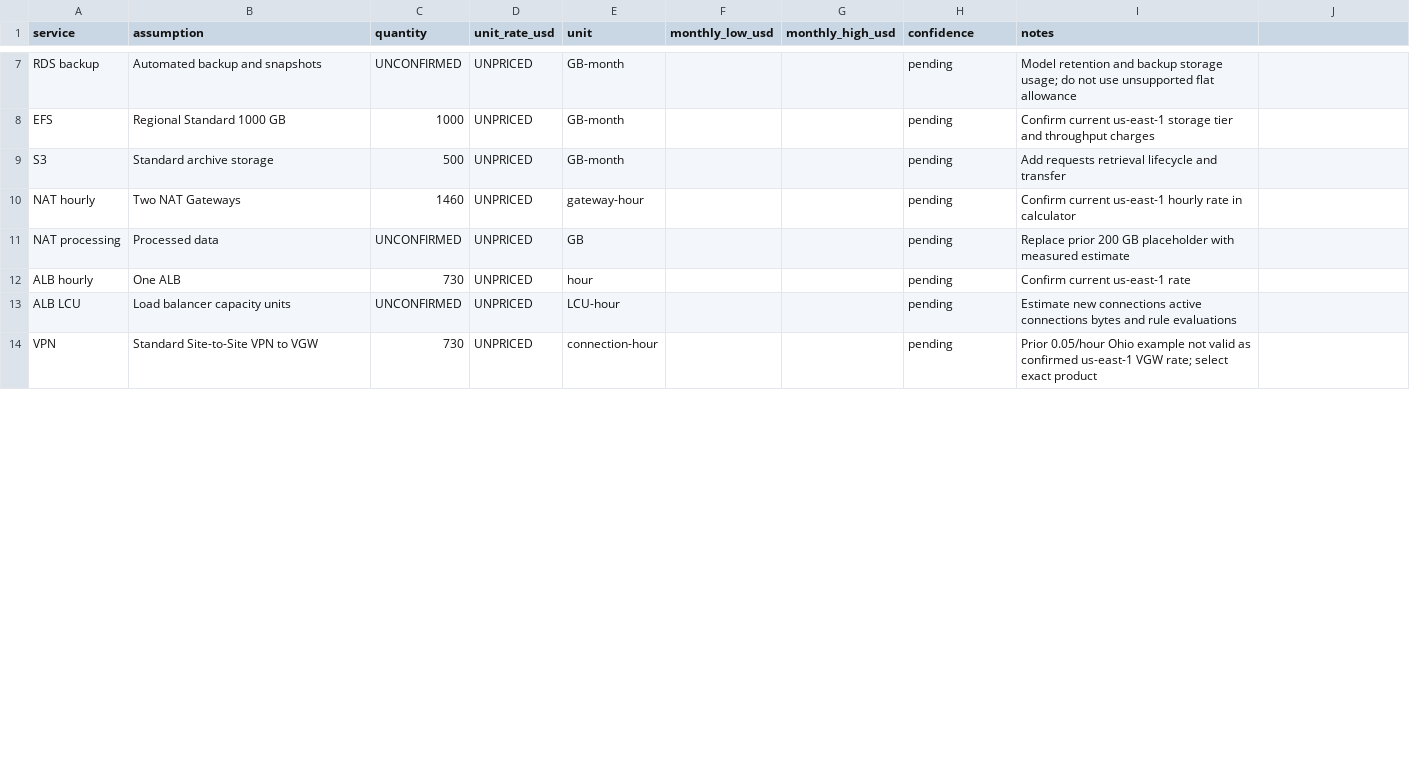
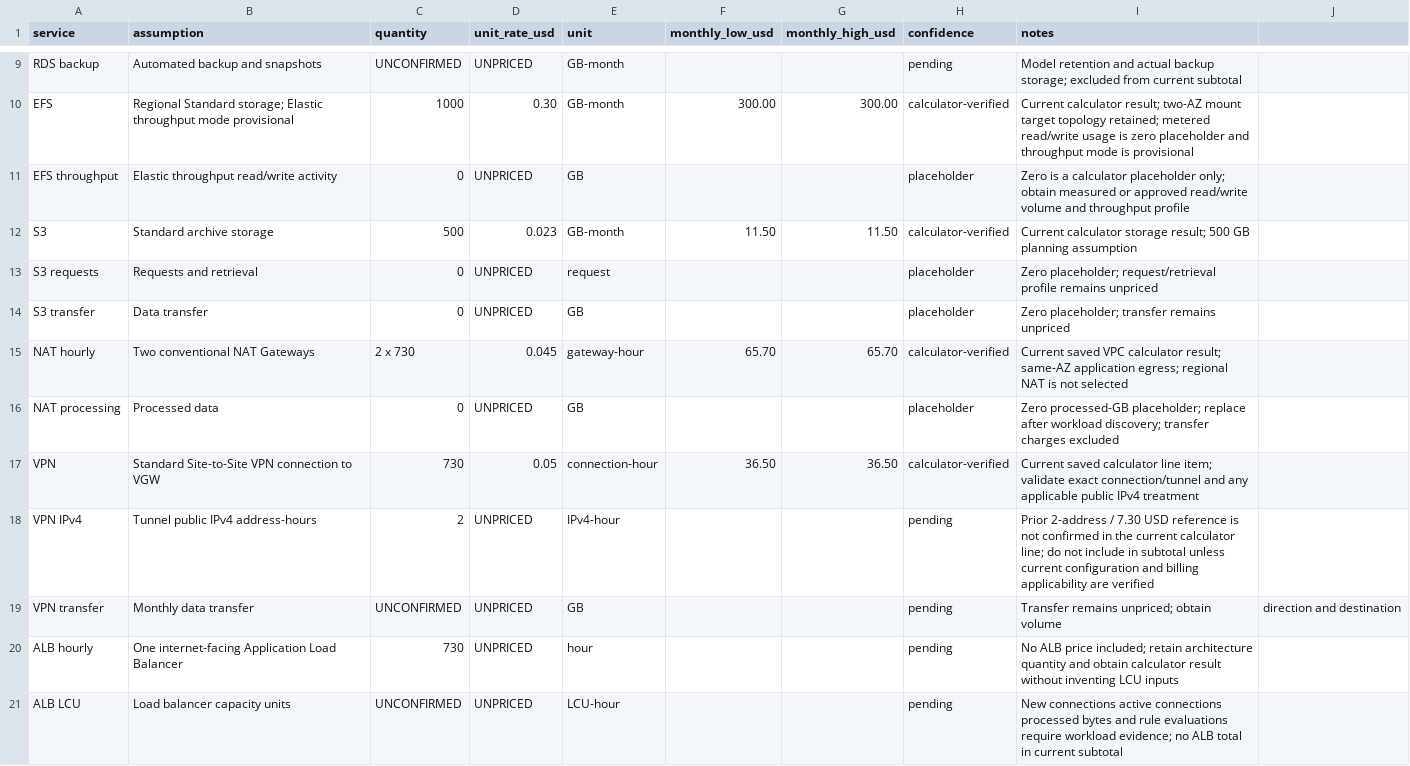
Before and after one commit to fhyxx/aws-cloud-migration-blueprint, a CSV file: cost/pricing-assumptions.csv, drawn as a sheet; only a part is shown, gaps mark what is left out; removed rows and columns are numbered as before the commit, all else as after; the diff covers the shown part only; the diff names each change by its address in the sheet, - before the commit and + after, or states it on an @@ line.

Commit message:
docs: reconcile pricing assumptions with calculator baseline

```diff
--- a/cost/pricing-assumptions.csv
+++ b/cost/pricing-assumptions.csv
-I9 (notes): …retention and backup storage usage; do not use unsupported flat allowance
+I9 (notes): …retention and actual backup storage; excluded from current subtotal
-B10 (assumption): Regional Standard 1000 GB
+B10 (assumption): Regional Standard storage; Elastic throughput mode provisional
-D10 (unit_rate_usd): UNPRICED
+D10 (unit_rate_usd): 0.30
-F10 (monthly_low_usd): (empty)
+F10 (monthly_low_usd): 300.00
-G10 (monthly_high_usd): (empty)
+G10 (monthly_high_usd): 300.00
-H10 (confidence): pending
+H10 (confidence): calculator-verified
-I10 (notes): Confirm current us-east-1 storage tier and throughput charges
+I10 (notes): Current calculator result; two-AZ mount target topology retained; metered read/write usage is zero placeholder and throughput mode is provisional
+row 11: EFS throughput | Elastic throughput read/write activity | 0 | UNPRICED | GB |  |  | placeholder | Zero is a calculator placeholder only; obtain measured or approved read/write volume and throughput profile
-D12 (unit_rate_usd): UNPRICED
+D12 (unit_rate_usd): 0.023
-F12 (monthly_low_usd): (empty)
+F12 (monthly_low_usd): 11.50
-G12 (monthly_high_usd): (empty)
+G12 (monthly_high_usd): 11.50
-H12 (confidence): pending
+H12 (confidence): calculator-verified
-I12 (notes): Add requests retrieval lifecycle and transfer
+I12 (notes): Current calculator storage result; 500 GB planning assumption
+row 13: S3 requests | Requests and retrieval | 0 | UNPRICED | request |  |  | placeholder | Zero placeholder; request/retrieval profile remains unpriced
+row 14: S3 transfer | Data transfer | 0 | UNPRICED | GB |  |  | placeholder | Zero placeholder; transfer remains unpriced
-B15 (assumption): Two NAT Gateways
+B15 (assumption): Two conventional NAT Gateways
-C15 (quantity): 1460
+C15 (quantity): 2 x 730
-D15 (unit_rate_usd): UNPRICED
+D15 (unit_rate_usd): 0.045
-F15 (monthly_low_usd): (empty)
+F15 (monthly_low_usd): 65.70
-G15 (monthly_high_usd): (empty)
+G15 (monthly_high_usd): 65.70
-H15 (confidence): pending
+H15 (confidence): calculator-verified
-I15 (notes): Confirm current us-east-1 hourly rate in calculator
+I15 (notes): Current saved VPC calculator result; same-AZ application egress; regional NAT is not selected
-C16 (quantity): UNCONFIRMED
+C16 (quantity): 0
-H16 (confidence): pending
+H16 (confidence): placeholder
-I16 (notes): Replace prior 200 GB placeholder with measured estimate
+I16 (notes): Zero processed-GB placeholder; replace after workload discovery; transfer charges excluded
+row 17: VPN | Standard Site-to-Site VPN connection to VGW | 730 | 0.05 | connection-hour | 36.50 | 36.50 | calculator-verified | Current saved calculator line item; validate exact connection/tunnel and any applicable public IPv4 treatment
+row 18: VPN IPv4 | Tunnel public IPv4 address-hours | 2 | UNPRICED | IPv4-hour |  |  | pending | Prior 2-address / 7.30 USD reference is not confirmed in the current calculator line; do not include in subtotal unless current configuration and billing applicability are verified
+row 19: VPN transfer | Monthly data transfer | UNCONFIRMED | UNPRICED | GB |  |  | pending | Transfer remains unpriced; obtain volume | direction and destination
-B20 (assumption): One ALB
+B20 (assumption): One internet-facing Application Load Balancer
-I20 (notes): Confirm current us-east-1 rate
+I20 (notes): No ALB price included; retain architecture quantity and obtain calculator result without inventing LCU inputs
-I21 (notes): Estimate new connections active connections bytes and rule evaluations
+I21 (notes): New connections active connections processed bytes and rule evaluations require workload evidence; no ALB total in current subtotal
-row 14: VPN | Standard Site-to-Site VPN to VGW | 730 | UNPRICED | connection-hour |  |  | pending | Prior 0.05/hour Ohio example not valid as confirmed us-east-1 VGW rate; select exact product
```
Also changed, not shown: 5 added rows, 1 removed row and 48 edited cells elsewhere in this file.
